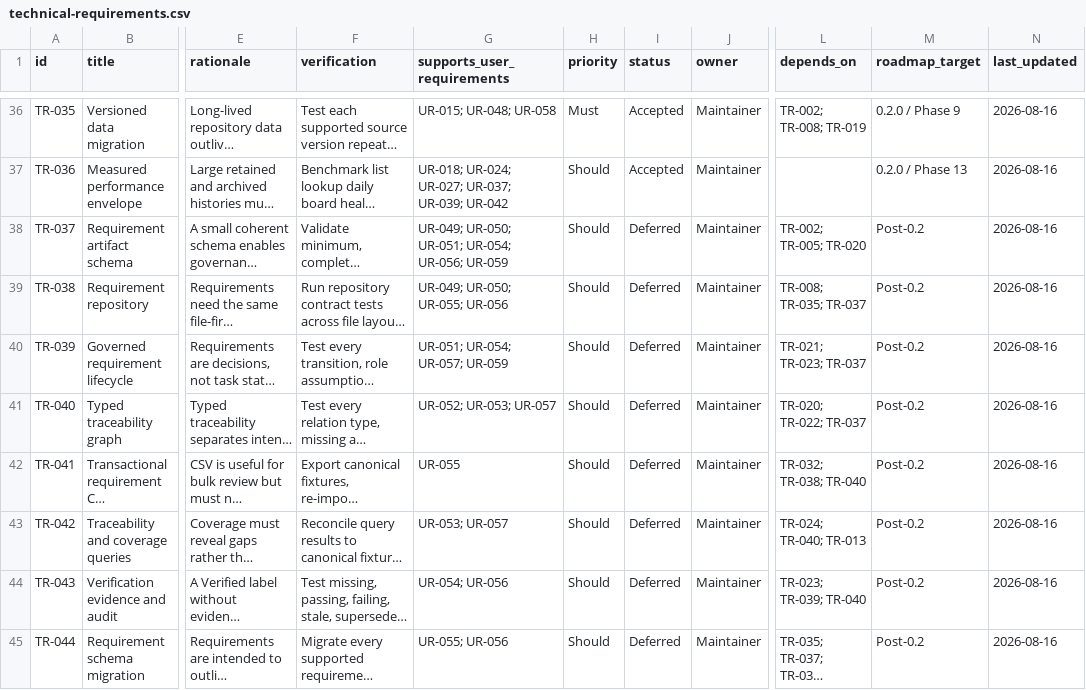
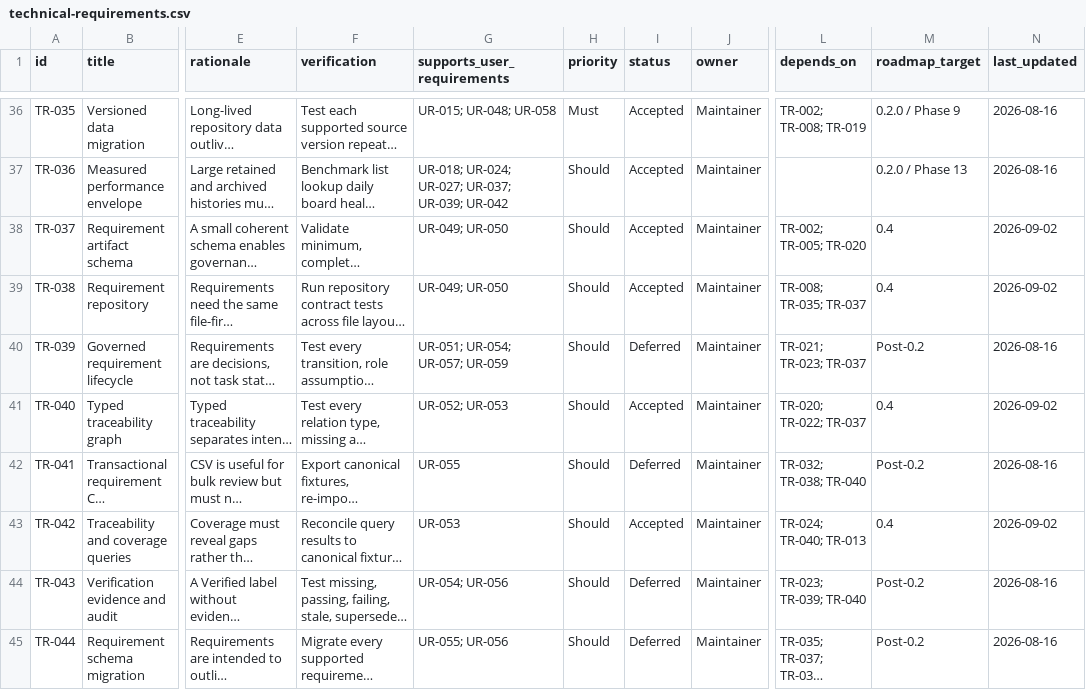
Before and after one commit to shanewilkins/roadmap, a CSV file: docs/requirements/technical-requirements.csv, drawn as a sheet; only a part is shown, gaps mark what is left out; long unchanged cells end in …; the diff covers the shown part only; the diff names each change by its address in the sheet, - before the commit and + after, or states it on an @@ line.

```diff
--- a/docs/requirements/technical-requirements.csv
+++ b/docs/requirements/technical-requirements.csv
-G38 (supports_user_requirements): UR-049; UR-050; UR-051; UR-054; UR-056; UR-059
+G38 (supports_user_requirements): UR-049; UR-050
-I38:I39 (status): Deferred
+I38:I39 (status): Accepted
-M38:M39 (roadmap_target): Post-0.2
+M38:M39 (roadmap_target): 0.4
-N38:N39 (last_updated): 2026-08-16
+N38:N39 (last_updated): 2026-09-02
-G39 (supports_user_requirements): UR-049; UR-050; UR-055; UR-056
+G39 (supports_user_requirements): UR-049; UR-050
-G41 (supports_user_requirements): UR-052; UR-053; UR-057
+G41 (supports_user_requirements): UR-052; UR-053
-I41 (status): Deferred
+I41 (status): Accepted
-M41 (roadmap_target): Post-0.2
+M41 (roadmap_target): 0.4
-N41 (last_updated): 2026-08-16
+N41 (last_updated): 2026-09-02
-G43 (supports_user_requirements): UR-053; UR-057
+G43 (supports_user_requirements): UR-053
-I43 (status): Deferred
+I43 (status): Accepted
-M43 (roadmap_target): Post-0.2
+M43 (roadmap_target): 0.4
-N43 (last_updated): 2026-08-16
+N43 (last_updated): 2026-09-02
```
Also changed, not shown: 3 added rows elsewhere in this file, docs/requirements/user-requirements.csv, 46 other files.
